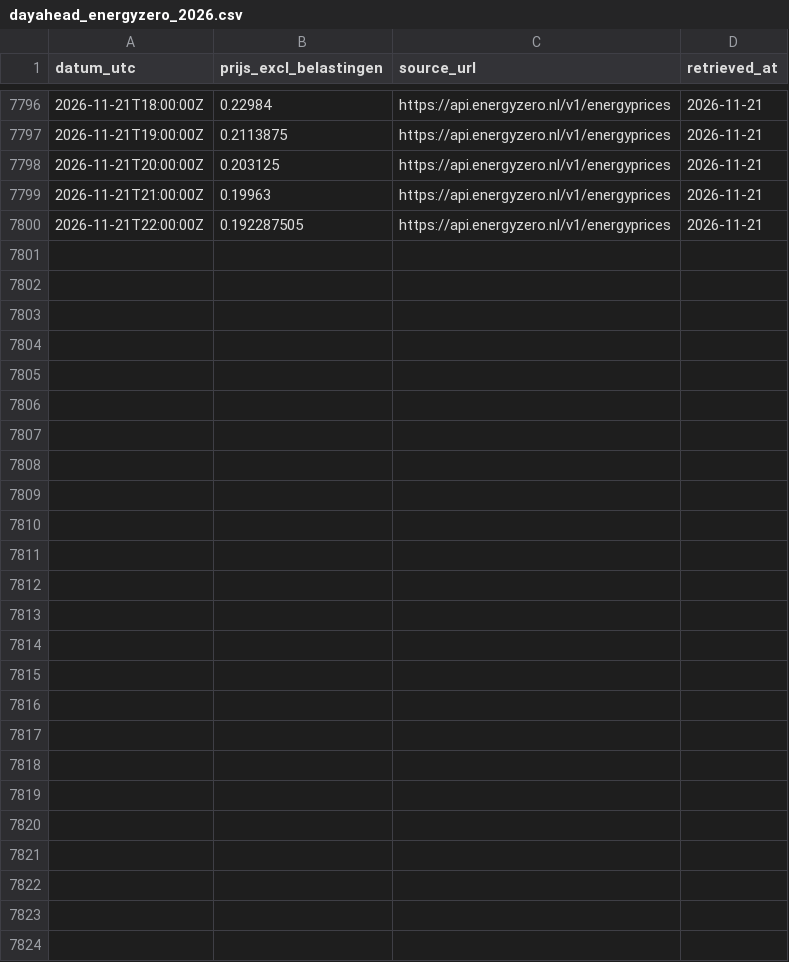
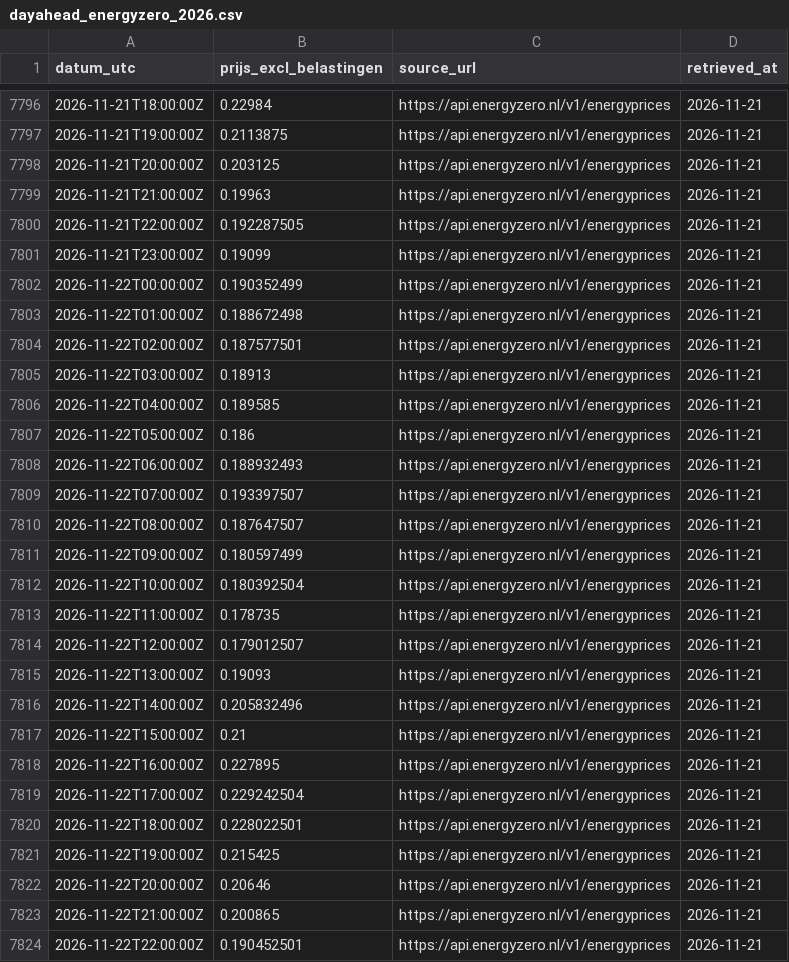
Before and after one commit to Rickolie/battery_calc, a CSV file: data/online/dayahead_energyzero_2026.csv, drawn as a sheet; only a part is shown, gaps mark what is left out.

```diff
--- a/data/online/dayahead_energyzero_2026.csv
+++ b/data/online/dayahead_energyzero_2026.csv
@@ -7800 +7800,25 @@ datum_utc,prijs_excl_belastingen,source_url,retrieved_at
 2026-11-21T22:00:00Z,0.192287505,https://api.energyzero.nl/v1/energyprices,2026-11-21
+2026-11-21T23:00:00Z,0.19099,https://api.energyzero.nl/v1/energyprices,2026-11-21
+2026-11-22T00:00:00Z,0.190352499,https://api.energyzero.nl/v1/energyprices,2026-11-21
+2026-11-22T01:00:00Z,0.188672498,https://api.energyzero.nl/v1/energyprices,2026-11-21
+2026-11-22T02:00:00Z,0.187577501,https://api.energyzero.nl/v1/energyprices,2026-11-21
+2026-11-22T03:00:00Z,0.18913,https://api.energyzero.nl/v1/energyprices,2026-11-21
+2026-11-22T04:00:00Z,0.189585,https://api.energyzero.nl/v1/energyprices,2026-11-21
+2026-11-22T05:00:00Z,0.186,https://api.energyzero.nl/v1/energyprices,2026-11-21
+2026-11-22T06:00:00Z,0.188932493,https://api.energyzero.nl/v1/energyprices,2026-11-21
+2026-11-22T07:00:00Z,0.193397507,https://api.energyzero.nl/v1/energyprices,2026-11-21
+2026-11-22T08:00:00Z,0.187647507,https://api.energyzero.nl/v1/energyprices,2026-11-21
+2026-11-22T09:00:00Z,0.180597499,https://api.energyzero.nl/v1/energyprices,2026-11-21
+2026-11-22T10:00:00Z,0.180392504,https://api.energyzero.nl/v1/energyprices,2026-11-21
+2026-11-22T11:00:00Z,0.178735,https://api.energyzero.nl/v1/energyprices,2026-11-21
+2026-11-22T12:00:00Z,0.179012507,https://api.energyzero.nl/v1/energyprices,2026-11-21
+2026-11-22T13:00:00Z,0.19093,https://api.energyzero.nl/v1/energyprices,2026-11-21
+2026-11-22T14:00:00Z,0.205832496,https://api.energyzero.nl/v1/energyprices,2026-11-21
+2026-11-22T15:00:00Z,0.21,https://api.energyzero.nl/v1/energyprices,2026-11-21
+2026-11-22T16:00:00Z,0.227895,https://api.energyzero.nl/v1/energyprices,2026-11-21
+2026-11-22T17:00:00Z,0.229242504,https://api.energyzero.nl/v1/energyprices,2026-11-21
+2026-11-22T18:00:00Z,0.228022501,https://api.energyzero.nl/v1/energyprices,2026-11-21
+2026-11-22T19:00:00Z,0.215425,https://api.energyzero.nl/v1/energyprices,2026-11-21
+2026-11-22T20:00:00Z,0.20646,https://api.energyzero.nl/v1/energyprices,2026-11-21
+2026-11-22T21:00:00Z,0.200865,https://api.energyzero.nl/v1/energyprices,2026-11-21
+2026-11-22T22:00:00Z,0.190452501,https://api.energyzero.nl/v1/energyprices,2026-11-21
```
Also changed, not shown: data/online/batteries.csv, 1 other file.
